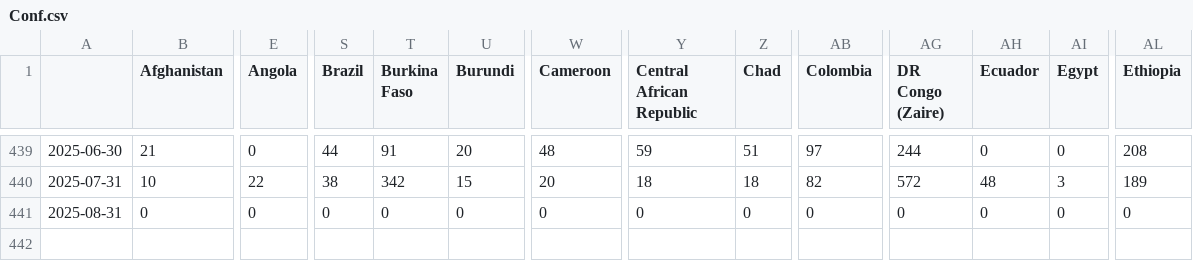
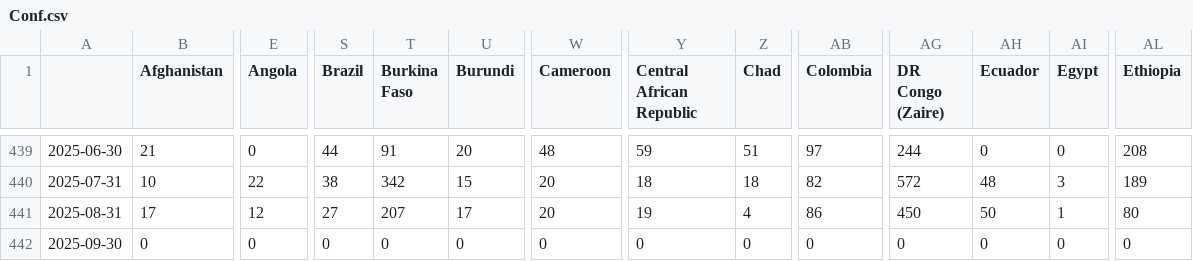
Before and after one commit to ThomasSchinca/Pace-map-risk, a CSV file: Conf.csv, drawn as a sheet; only a part is shown, gaps mark what is left out; rows hold the shown columns only; the diff covers the shown part only; the diff names each change by its address in the sheet, - before the commit and + after, or states it on an @@ line.

```diff
--- a/Conf.csv
+++ b/Conf.csv
-B441 (Afghanistan): 0
+B441 (Afghanistan): 17
-E441 (Angola): 0
+E441 (Angola): 12
-S441 (Brazil): 0
+S441 (Brazil): 27
-T441 (Burkina Faso): 0
+T441 (Burkina Faso): 207
-U441 (Burundi): 0
+U441 (Burundi): 17
-W441 (Cameroon): 0
+W441 (Cameroon): 20
-Y441 (Central African Republic): 0
+Y441 (Central African Republic): 19
-Z441 (Chad): 0
+Z441 (Chad): 4
-AB441 (Colombia): 0
+AB441 (Colombia): 86
-AG441 (DR Congo (Zaire)): 0
+AG441 (DR Congo (Zaire)): 450
-AH441 (Ecuador): 0
+AH441 (Ecuador): 50
-AI441 (Egypt): 0
+AI441 (Egypt): 1
-AL441 (Ethiopia): 0
+AL441 (Ethiopia): 80
+row 442: 2025-09-30 | 0 | 0 | 0 | 0 | 0 | 0 | 0 | 0 | 0 | 0 | 0 | 0 | 0
```
Also changed, not shown: 35 edited cells elsewhere in this file, Pred_df.csv, Pred_df_max.csv, 42 other files.
